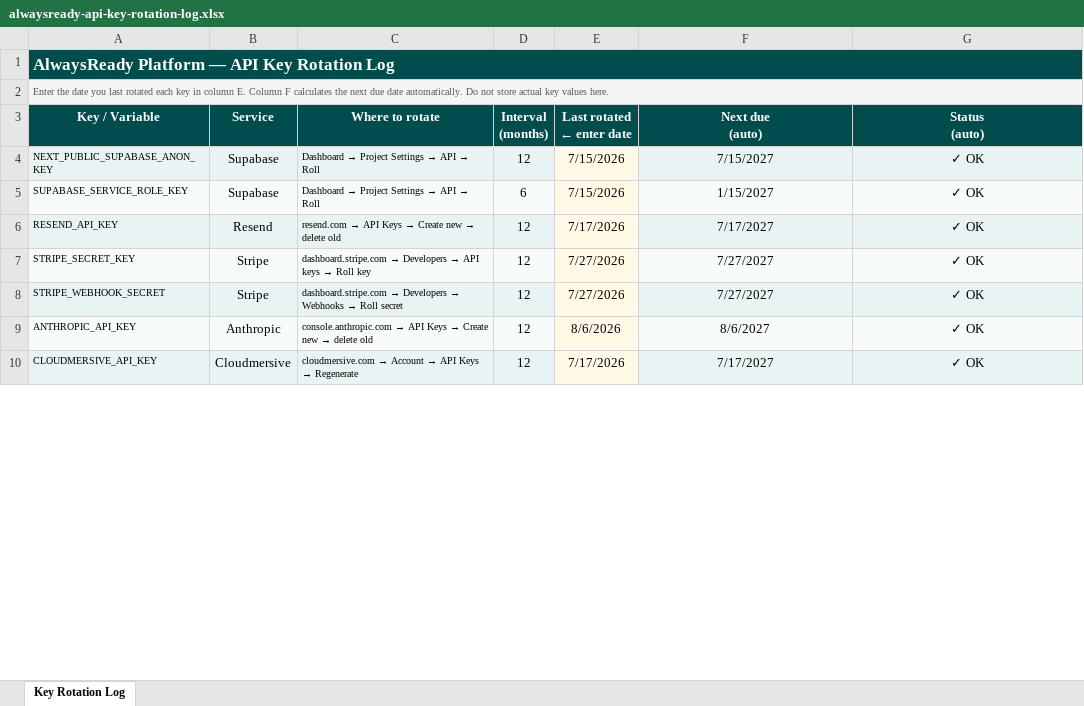
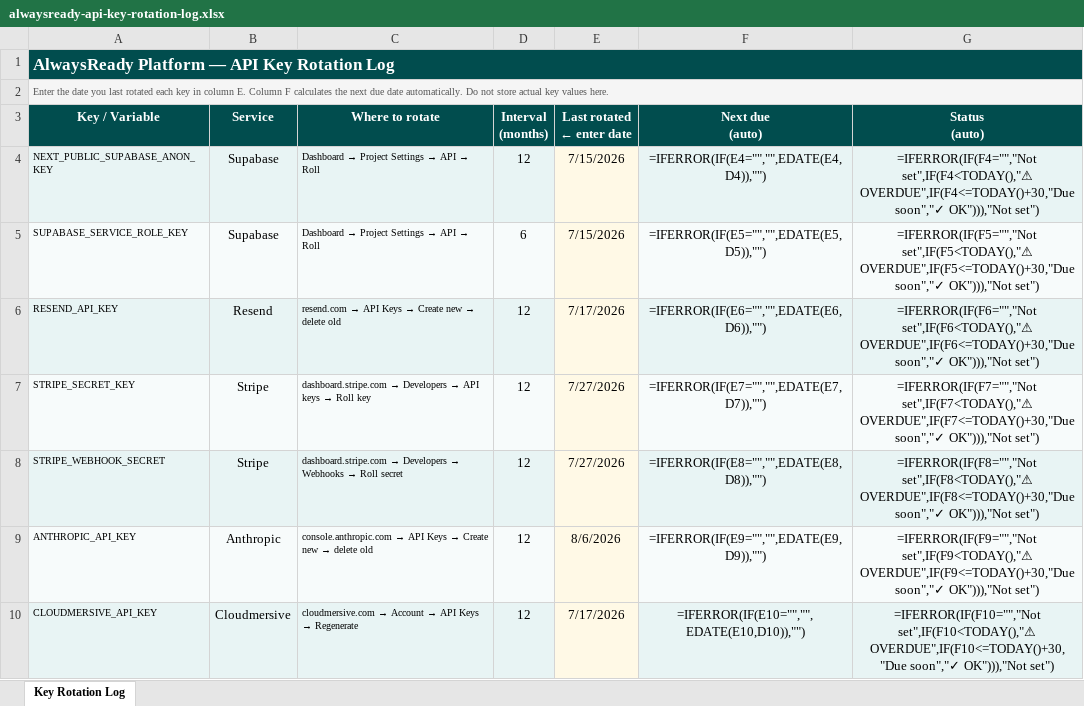
Before and after one commit to ethna-p/alwaysready-inspection-readiness-platform, an Excel workbook: docs/alwaysready-api-key-rotation-log.xlsx, sheet Key Rotation Log, drawn as a sheet; only a part is shown; values as stored, in another font and other column widths than the file's, no borders; formulas without a stored value are shown as written; the diff covers the shown part only; the diff names each change by its address in the sheet, - before the commit and + after, or states it on an @@ line.

```diff
--- a/docs/alwaysready-api-key-rotation-log.xlsx (sheet Key Rotation Log)
+++ b/docs/alwaysready-api-key-rotation-log.xlsx (sheet Key Rotation Log)
-B1:G1 fill: #014D4E
+B1:G1 fill: none
-B2:G2 fill: #F5F5F5
+B2:G2 fill: none
-F4 (Next due (auto)): 7/15/2027
+F4 (Next due (auto)): =IFERROR(IF(E4="","",EDATE(E4,D4)),"")
-G4 (Status (auto)): ✓ OK
+G4 (Status (auto)): =IFERROR(IF(F4="","Not set",IF(F4<TODAY(),"⚠ OVERDUE",IF(F4<=TODAY()+30,"Due soon","✓ OK"))),"Not set")
-F5 (Next due (auto)): 1/15/2027
+F5 (Next due (auto)): =IFERROR(IF(E5="","",EDATE(E5,D5)),"")
-G5 (Status (auto)): ✓ OK
+G5 (Status (auto)): =IFERROR(IF(F5="","Not set",IF(F5<TODAY(),"⚠ OVERDUE",IF(F5<=TODAY()+30,"Due soon","✓ OK"))),"Not set")
-F6 (Next due (auto)): 7/17/2027
+F6 (Next due (auto)): =IFERROR(IF(E6="","",EDATE(E6,D6)),"")
-G6 (Status (auto)): ✓ OK
+G6 (Status (auto)): =IFERROR(IF(F6="","Not set",IF(F6<TODAY(),"⚠ OVERDUE",IF(F6<=TODAY()+30,"Due soon","✓ OK"))),"Not set")
-F7 (Next due (auto)): 7/27/2027
+F7 (Next due (auto)): =IFERROR(IF(E7="","",EDATE(E7,D7)),"")
-G7 (Status (auto)): ✓ OK
+G7 (Status (auto)): =IFERROR(IF(F7="","Not set",IF(F7<TODAY(),"⚠ OVERDUE",IF(F7<=TODAY()+30,"Due soon","✓ OK"))),"Not set")
-F8 (Next due (auto)): 7/27/2027
+F8 (Next due (auto)): =IFERROR(IF(E8="","",EDATE(E8,D8)),"")
-G8 (Status (auto)): ✓ OK
+G8 (Status (auto)): =IFERROR(IF(F8="","Not set",IF(F8<TODAY(),"⚠ OVERDUE",IF(F8<=TODAY()+30,"Due soon","✓ OK"))),"Not set")
-F9 (Next due (auto)): 8/6/2027
+F9 (Next due (auto)): =IFERROR(IF(E9="","",EDATE(E9,D9)),"")
-G9 (Status (auto)): ✓ OK
+G9 (Status (auto)): =IFERROR(IF(F9="","Not set",IF(F9<TODAY(),"⚠ OVERDUE",IF(F9<=TODAY()+30,"Due soon","✓ OK"))),"Not set")
-F10 (Next due (auto)): 7/17/2027
+F10 (Next due (auto)): =IFERROR(IF(E10="","",EDATE(E10,D10)),"")
-G10 (Status (auto)): ✓ OK
+G10 (Status (auto)): =IFERROR(IF(F10="","Not set",IF(F10<TODAY(),"⚠ OVERDUE",IF(F10<=TODAY()+30,"Due soon","✓ OK"))),"Not set")
```
Also changed, not shown: 2 added rows, 22 edited cells, cell formats and merged cells elsewhere in this sheet, 2 other files.
